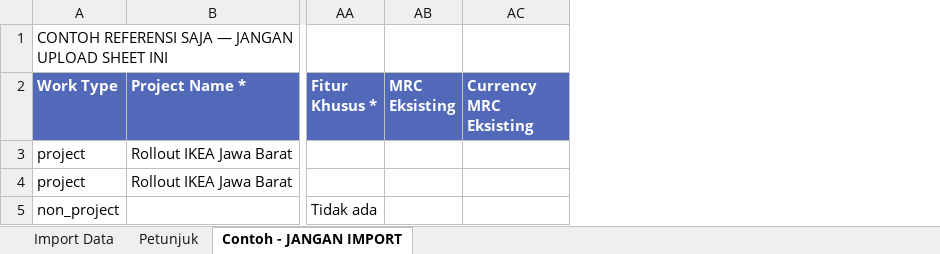
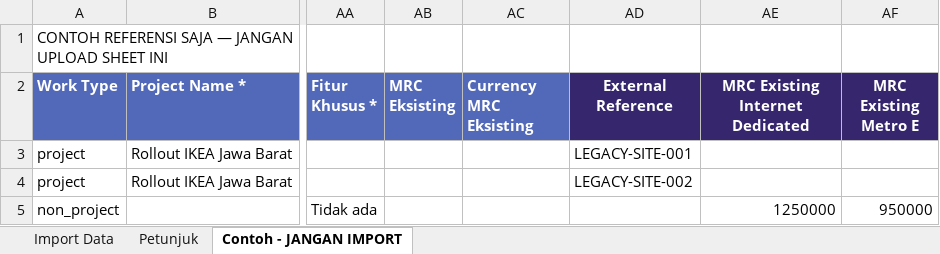
Before and after one commit to Fariz212/presourcing-dashboard, an Excel workbook: Template_Import_Leasing.xlsx, sheet Contoh - JANGAN IMPORT, drawn as a sheet; only a part is shown, gaps mark what is left out; values as stored, in another font and other column widths than the file's, no borders; the diff names each change by its address in the sheet, - before the commit and + after, or states it on an @@ line.

```diff
--- a/Template_Import_Leasing.xlsx (sheet Contoh - JANGAN IMPORT)
+++ b/Template_Import_Leasing.xlsx (sheet Contoh - JANGAN IMPORT)
+column AD (External Reference), rows 3-4: LEGACY-SITE-001 | LEGACY-SITE-002
+column AE (MRC Existing Internet Dedicated), row 5: 1250000
+column AF (MRC Existing Metro E), row 5: 950000
```
Also changed, not shown: sheet Petunjuk, sheet Import Data, 2 other files.
